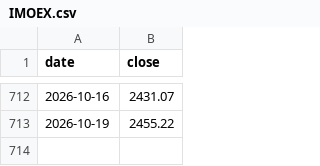
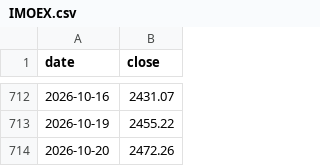
Before and after one commit to antonshkelll/ru-market-pulse, a CSV file: data/IMOEX.csv, drawn as a sheet; only a part is shown, gaps mark what is left out; the diff names each change by its address in the sheet, - before the commit and + after, or states it on an @@ line.

Commit message:
data: обновление 2026-10-20

```diff
--- a/data/IMOEX.csv
+++ b/data/IMOEX.csv
+row 714: 2026-10-20 | 2472.26
```
Also changed, not shown: data/CNYRUB.csv, data/MOEX.csv, 10 other files.
